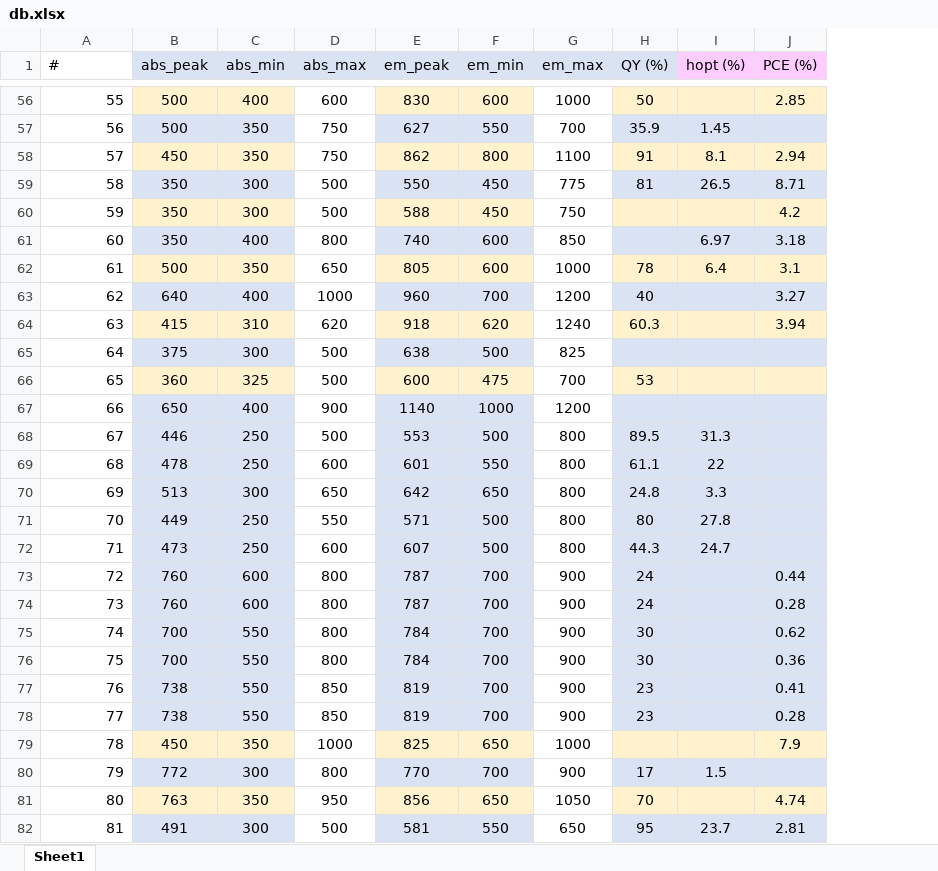
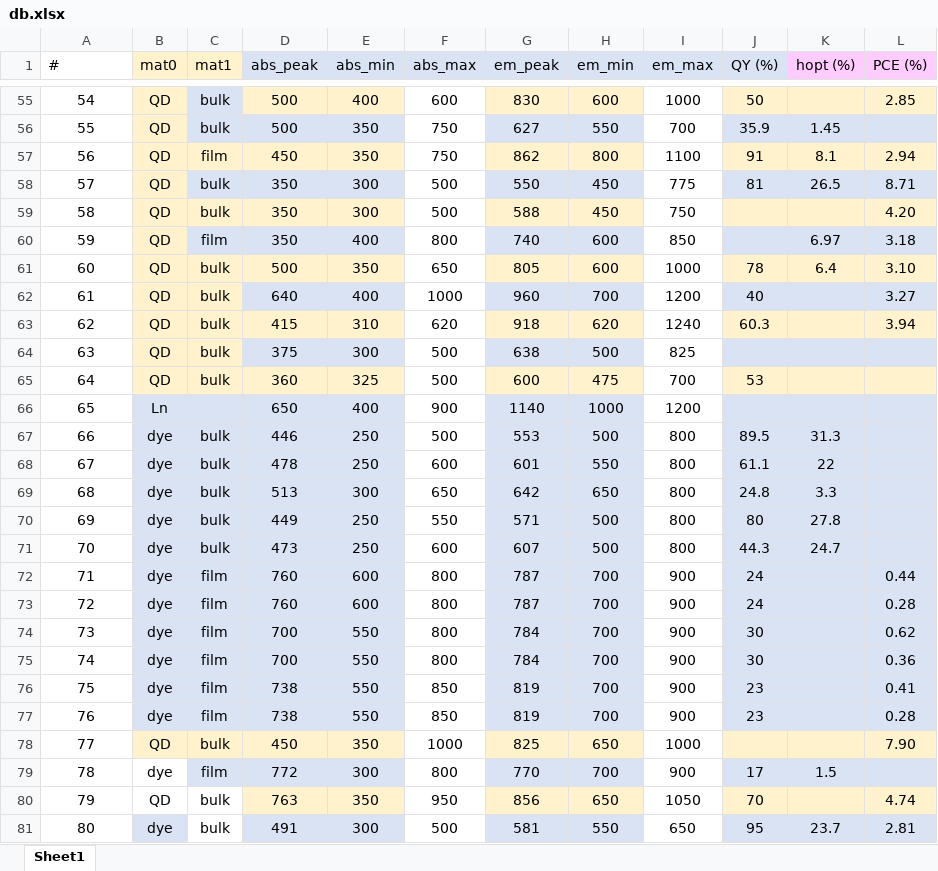
Before and after one commit to mariolpantunes/sunlight-harvesting-energy-conversion, an Excel workbook: db.xlsx, sheet Sheet1, drawn as a sheet; only a part is shown, gaps mark what is left out; values as stored, in another font and other column widths than the file's, no borders; conditional formats not drawn; addresses are those after the commit; the diff covers the shown part only; the diff names each change by its address in the sheet, - before the commit and + after, or states it on an @@ line.

```diff
--- a/db.xlsx (sheet Sheet1)
+++ b/db.xlsx (sheet Sheet1)
+column B (mat0), rows 55-81: QD | QD | QD | QD | QD | QD | QD | QD | QD | QD | QD | Ln | dye | dye | dye | dye | dye | dye | dye | dye | dye | dye | dye | QD | dye | QD | dye
+column C (mat1), rows 55-81: bulk | bulk | film | bulk | bulk | film | bulk | bulk | bulk | bulk | bulk |  | bulk | bulk | bulk | bulk | bulk | film | film | film | film | film | film | bulk | film | bulk | bulk
@@ column A (#) renumbered between rows 41 and 143 @@
-A55:A81 alignment: right
+A55:A81 alignment: center
-L59 (PCE (%)): 4.2
+L59 (PCE (%)): 4.20
-L61 (PCE (%)): 3.1
+L61 (PCE (%)): 3.10
-L78 (PCE (%)): 7.9
+L78 (PCE (%)): 7.90
```
Also changed, not shown: 34 added rows, 1 removed row, 17 edited cells and cell formats elsewhere in this sheet, formulas that keep their value, 3 other files.
